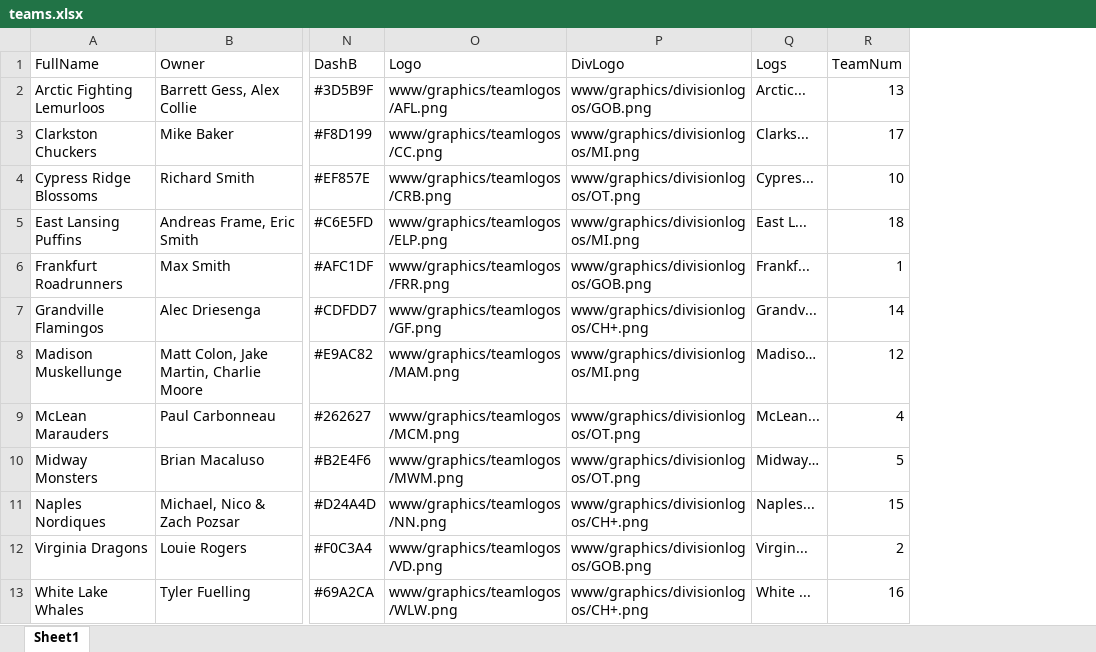
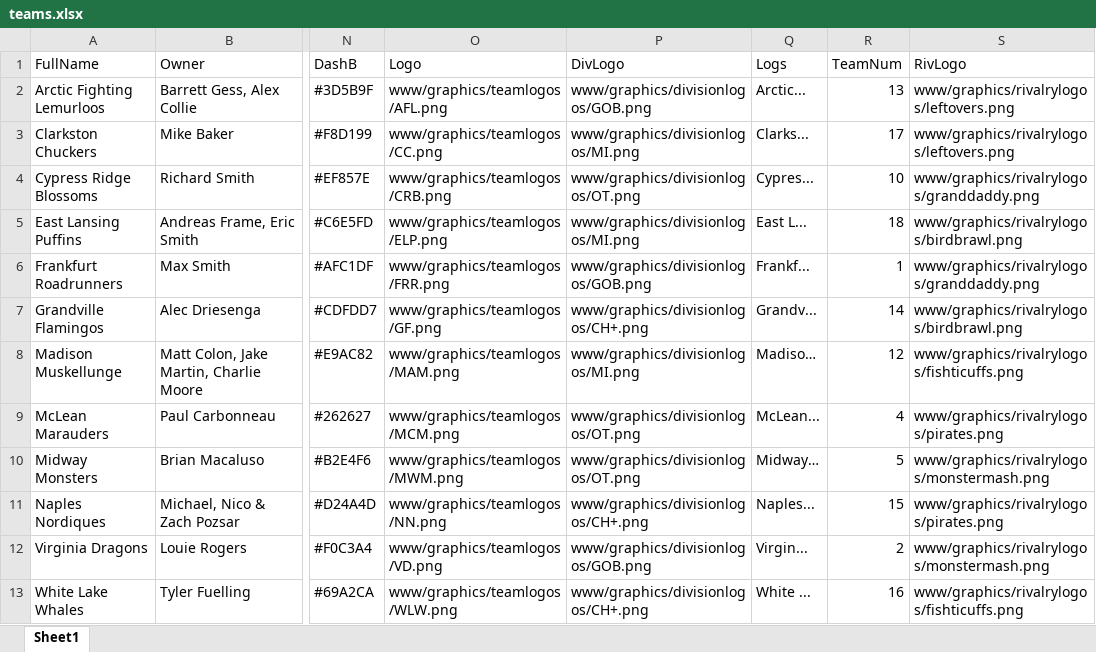
Before and after one commit to rmaxsm/TRUFFLEdash, an Excel workbook: data/teams.xlsx, sheet Sheet1, drawn as a sheet; only a part is shown, gaps mark what is left out; values as stored, in another font and other column widths than the file's, no borders; the diff names each change by its address in the sheet, - before the commit and + after, or states it on an @@ line.

```diff
--- a/data/teams.xlsx (sheet Sheet1)
+++ b/data/teams.xlsx (sheet Sheet1)
+column S (RivLogo), rows 2-13: www/graphics/rivalrylogos/leftovers.png | www/graphics/rivalrylogos/leftovers.png | www/graphics/rivalrylogos/granddaddy.png | www/graphics/rivalrylogos/birdbrawl.png | www/graphics/rivalrylogos/granddaddy.png | www/graphics/rivalrylogos/birdbrawl.png | www/graphics/rivalrylogos/fishticuffs.png | www/graphics/rivalrylogos/pirates.png | www/graphics/rivalrylogos/monstermash.png | www/graphics/rivalrylogos/pirates.png | www/graphics/rivalrylogos/monstermash.png | www/graphics/rivalrylogos/fishticuffs.png
```
Also changed, not shown: data/fprosage.xlsx, data/rosters.xlsx, 9 other files.
